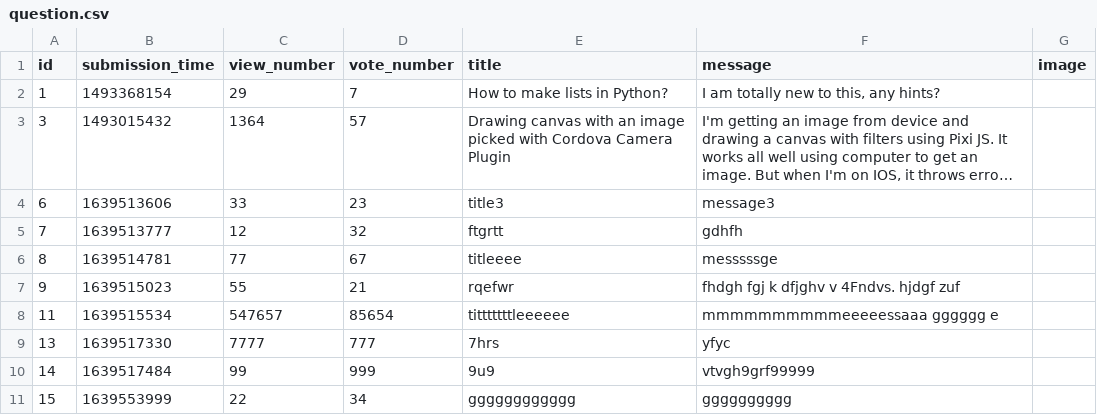
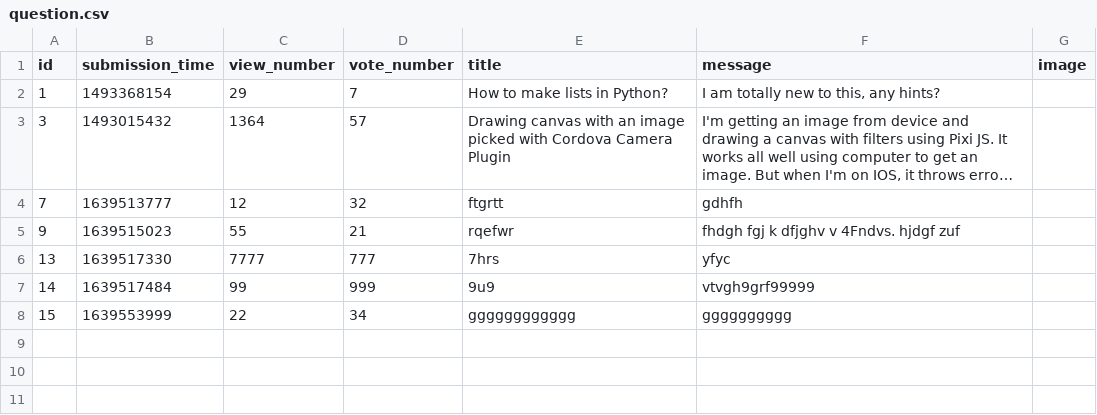
Before and after one commit to CodecoolGlobal/ask-mate-3-python-A-Bolf, a CSV file: sample_data/question.csv, drawn as a sheet; long unchanged cells end in …; the diff names each change by its address in the sheet, - before the commit and + after, or states it on an @@ line.

```diff
--- a/sample_data/question.csv
+++ b/sample_data/question.csv
-row 4: 6 | 1639513606 | 33 | 23 | title3 | message3
-row 6: 8 | 1639514781 | 77 | 67 | titleeee | messsssge
-row 8: 11 | 1639515534 | 547657 | 85654 | titttttttleeeeee | mmmmmmmmmmeeeeessaaa gggggg e
```
Also changed, not shown: sample_data/answer.csv, 3 other files.
